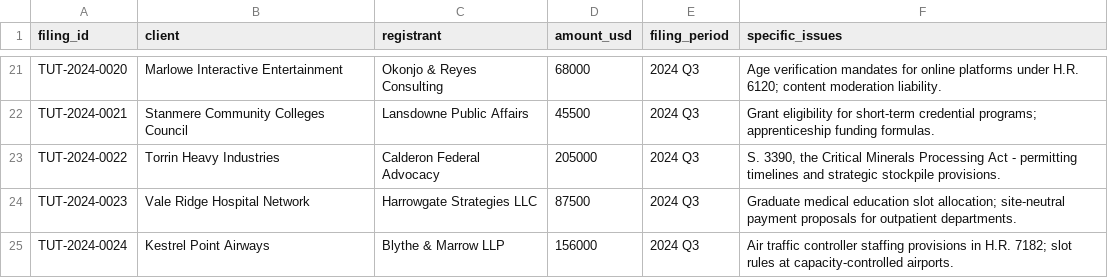
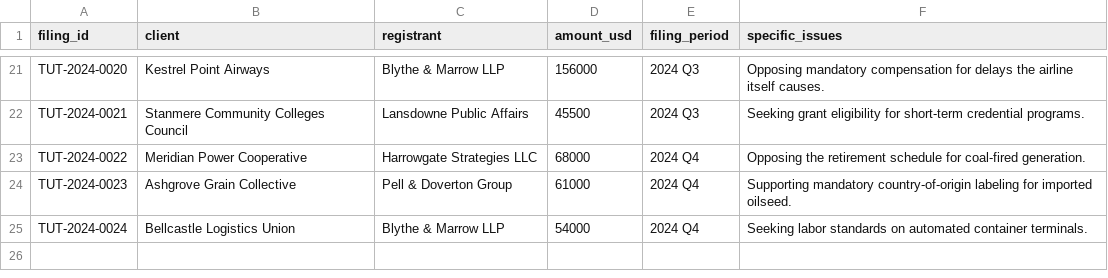
Before and after one commit to surveit/carbonpaper, a CSV file: app/seeds/data/tutorial_lobbying_triage.csv, drawn as a sheet; only a part is shown, gaps mark what is left out; the diff covers the shown part only; the diff names each change by its address in the sheet, - before the commit and + after, or states it on an @@ line.

```diff
--- a/app/seeds/data/tutorial_lobbying_triage.csv
+++ b/app/seeds/data/tutorial_lobbying_triage.csv
-B21 (client): Marlowe Interactive Entertainment
+B21 (client): Kestrel Point Airways
-C21 (registrant): Okonjo & Reyes Consulting
+C21 (registrant): Blythe & Marrow LLP
-D21 (amount_usd): 68000
+D21 (amount_usd): 156000
-F21 (specific_issues): Age verification mandates for online platforms under H.R. 6120; content moderation liability.
+F21 (specific_issues): Opposing mandatory compensation for delays the airline itself causes.
-F22 (specific_issues): Grant eligibility for short-term credential programs; apprenticeship funding formulas.
+F22 (specific_issues): Seeking grant eligibility for short-term credential programs.
-B23 (client): Torrin Heavy Industries
+B23 (client): Meridian Power Cooperative
-C23 (registrant): Calderon Federal Advocacy
+C23 (registrant): Harrowgate Strategies LLC
-D23 (amount_usd): 205000
+D23 (amount_usd): 68000
-E23:E25 (filing_period): 2024 Q3
+E23:E25 (filing_period): 2024 Q4
-F23 (specific_issues): S. 3390, the Critical Minerals Processing Act - permitting timelines and strategic stockpile provisions.
+F23 (specific_issues): Opposing the retirement schedule for coal-fired generation.
-B24 (client): Vale Ridge Hospital Network
+B24 (client): Ashgrove Grain Collective
-C24 (registrant): Harrowgate Strategies LLC
+C24 (registrant): Pell & Doverton Group
-D24 (amount_usd): 87500
+D24 (amount_usd): 61000
-F24 (specific_issues): Graduate medical education slot allocation; site-neutral payment proposals for outpatient departments.
+F24 (specific_issues): Supporting mandatory country-of-origin labeling for imported oilseed.
-B25 (client): Kestrel Point Airways
+B25 (client): Bellcastle Logistics Union
-D25 (amount_usd): 156000
+D25 (amount_usd): 54000
-F25 (specific_issues): Air traffic controller staffing provisions in H.R. 7182; slot rules at capacity-controlled airports.
+F25 (specific_issues): Seeking labor standards on automated container terminals.
```
Also changed, not shown: 69 edited cells elsewhere in this file, 11 other files.
